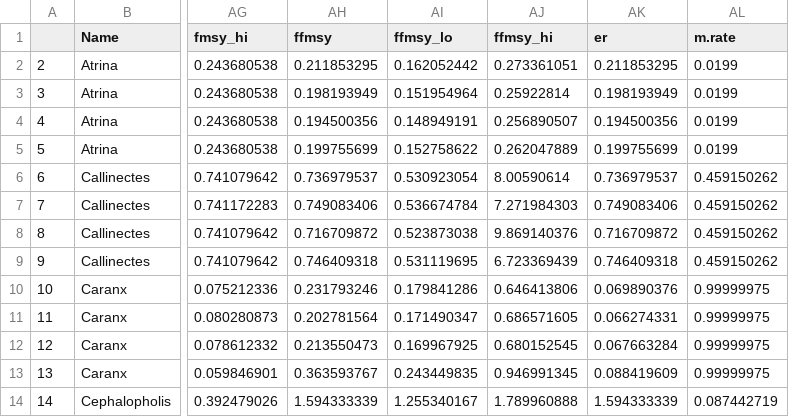
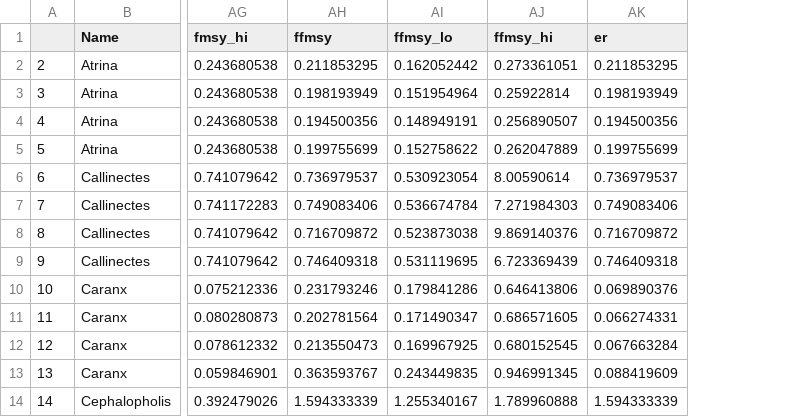
Before and after one commit to MidriffsWatch-team/2019GP, a CSV file: NoPriors/Genus_pts_nopriors.csv, drawn as a sheet; only a part is shown, gaps mark what is left out; the diff names each change by its address in the sheet, - before the commit and + after, or states it on an @@ line.

Commit message:
Chaotic fishery do better with no priors in CMSY2 and adjusted mrate, including Scom (although still zingzaggy).Took ~ 6 hours to run on Bren Computer.

```diff
--- a/NoPriors/Genus_pts_nopriors.csv
+++ b/NoPriors/Genus_pts_nopriors.csv
-column AL (m.rate), rows 2-14: 0.0199 | 0.0199 | 0.0199 | 0.0199 | 0.459150262 | 0.459150262 | 0.459150262 | 0.459150262 | 0.99999975 | 0.99999975 | 0.99999975 | 0.99999975 | 0.087442719
```
Also changed, not shown: 24 other files.
